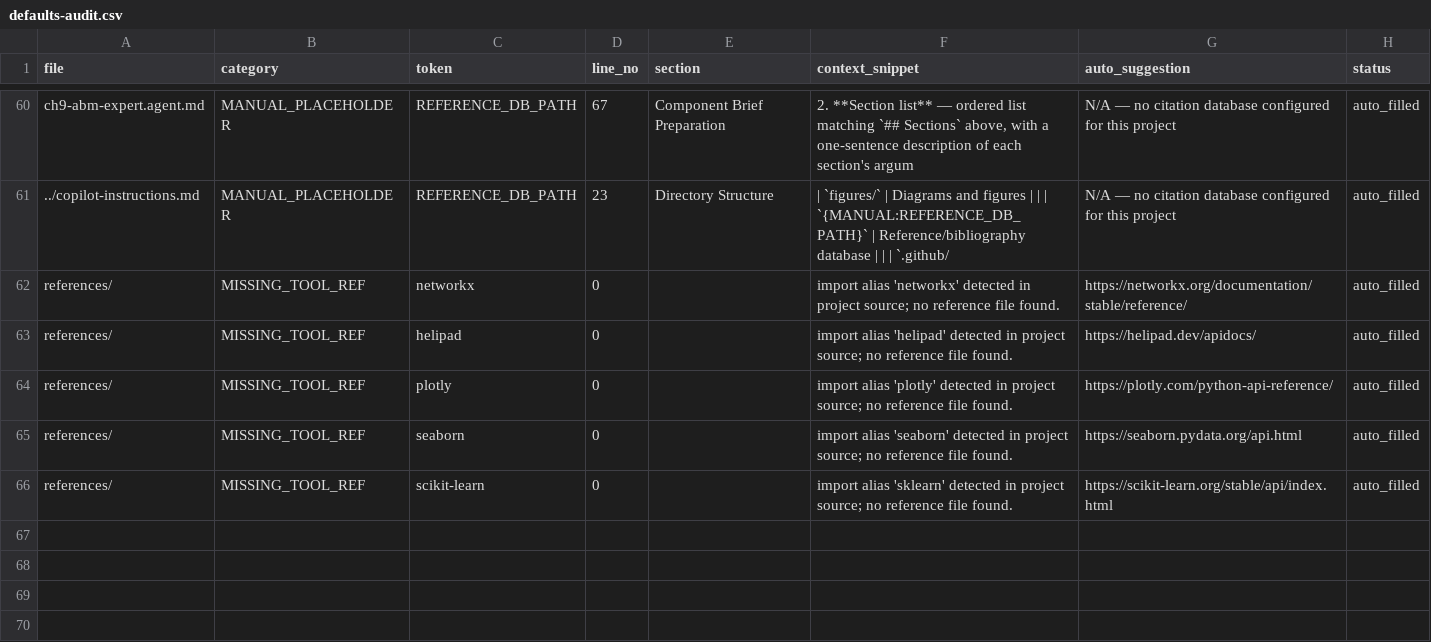
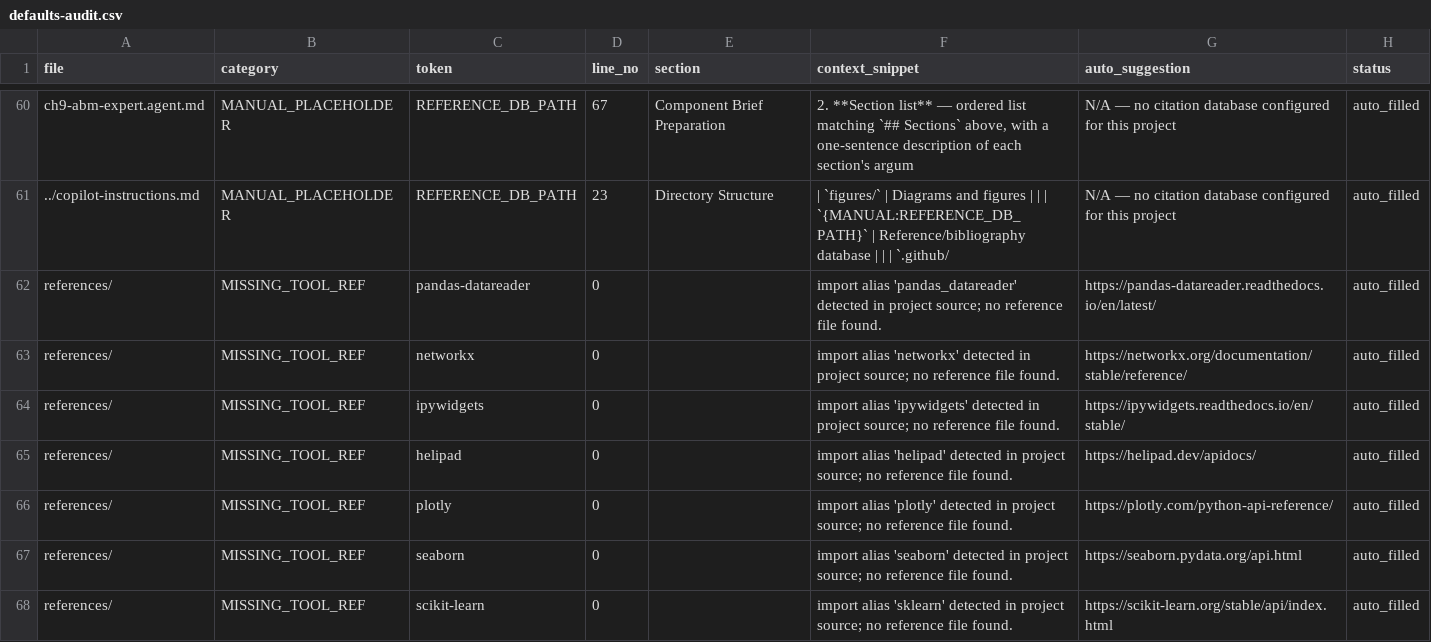
Before and after one commit to jlcatonjr/Learn-Python-for-Stats-and-Econ, a CSV file: .github/agents/references/defaults-audit.csv, drawn as a sheet; only a part is shown, gaps mark what is left out.

Commit message:
feat: improved cross-refs, tool deps, and notebook matching from pipeline v2

```diff
--- a/.github/agents/references/defaults-audit.csv
+++ b/.github/agents/references/defaults-audit.csv
@@ -233,3 +233,5 @@ ch9-abm-expert.agent.md,MANUAL_PLACEHOLDER,REFERENCE_DB_PATH,67,Component Brief
 ../copilot-instructions.md,MANUAL_PLACEHOLDER,REFERENCE_DB_PATH,23,Directory Structure,| `figures/` | Diagrams and figures | | | `{MANUAL:REFERENCE_DB_PATH}` | Reference/bibliography database | | | `.github/,N/A — no citation database configured for this project,auto_filled
+references/,MISSING_TOOL_REF,pandas-datareader,0,,import alias 'pandas_datareader' detected in project source; no reference file found.,https://pandas-datareader.readthedocs.io/en/latest/,auto_filled
 references/,MISSING_TOOL_REF,networkx,0,,import alias 'networkx' detected in project source; no reference file found.,https://networkx.org/documentation/stable/reference/,auto_filled
+references/,MISSING_TOOL_REF,ipywidgets,0,,import alias 'ipywidgets' detected in project source; no reference file found.,https://ipywidgets.readthedocs.io/en/stable/,auto_filled
 references/,MISSING_TOOL_REF,helipad,0,,import alias 'helipad' detected in project source; no reference file found.,https://helipad.dev/apidocs/,auto_filled
```
Also changed, not shown: 12 other files.
